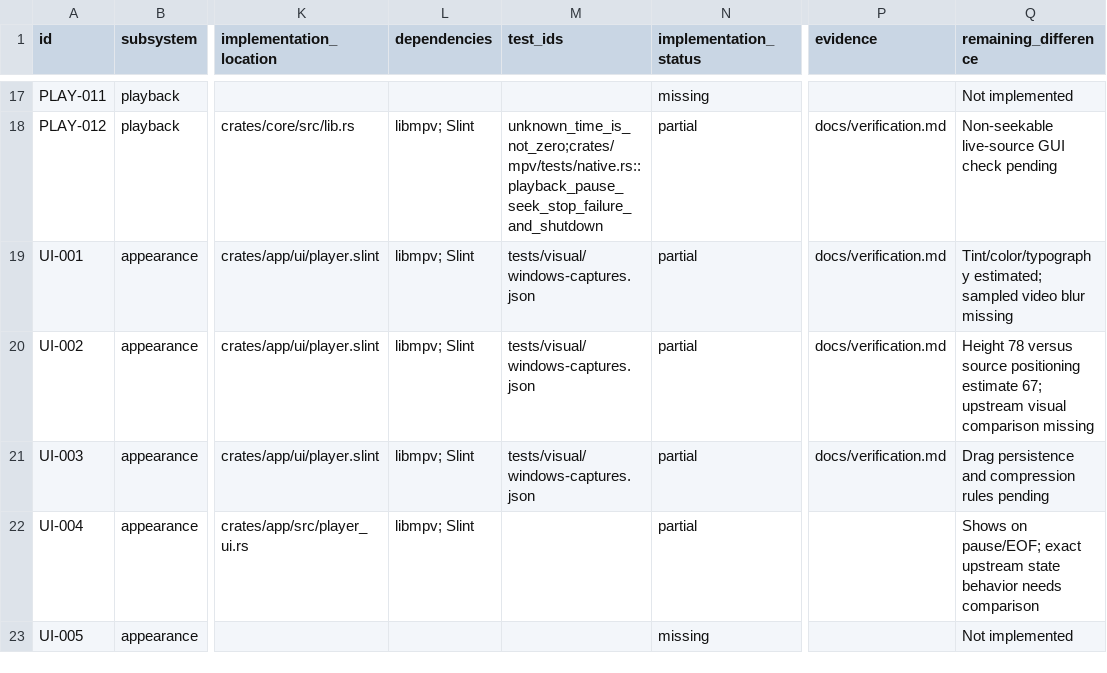
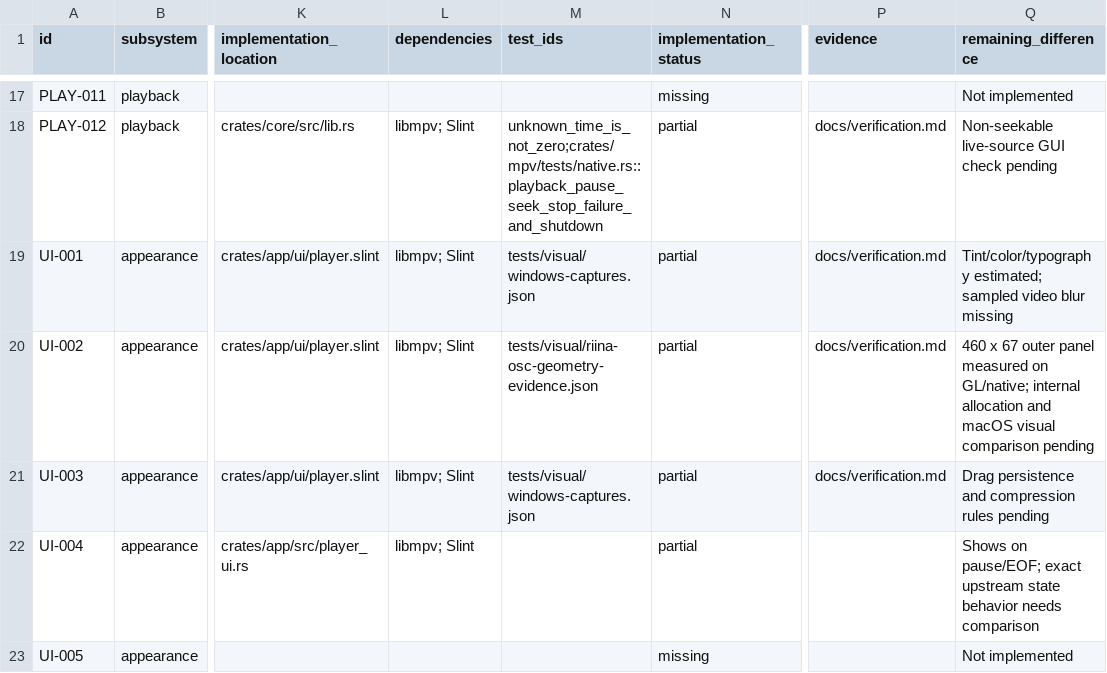
Before and after one commit to deminden/riina, a CSV file: docs/parity.csv, drawn as a sheet; only a part is shown, gaps mark what is left out; the diff names each change by its address in the sheet, - before the commit and + after, or states it on an @@ line.

Commit message:
Use original vector controls and expand native-interface portability checks

```diff
--- a/docs/parity.csv
+++ b/docs/parity.csv
-M20 (test_ids): tests/visual/windows-captures.json
+M20 (test_ids): tests/visual/riina-osc-geometry-evidence.json
-Q20 (remaining_difference): Height 78 versus source positioning estimate 67; upstream visual comparison missing
+Q20 (remaining_difference): 460 x 67 outer panel measured on GL/native; internal allocation and macOS visual comparison pending
```
Also changed, not shown: 27 other files.
